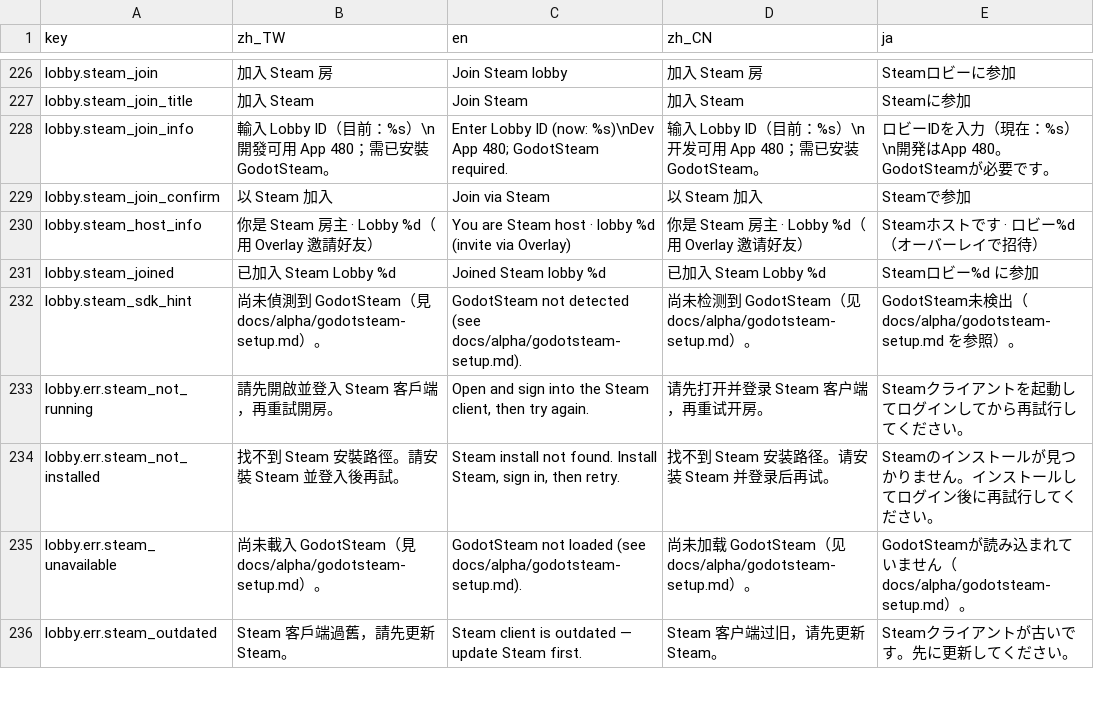
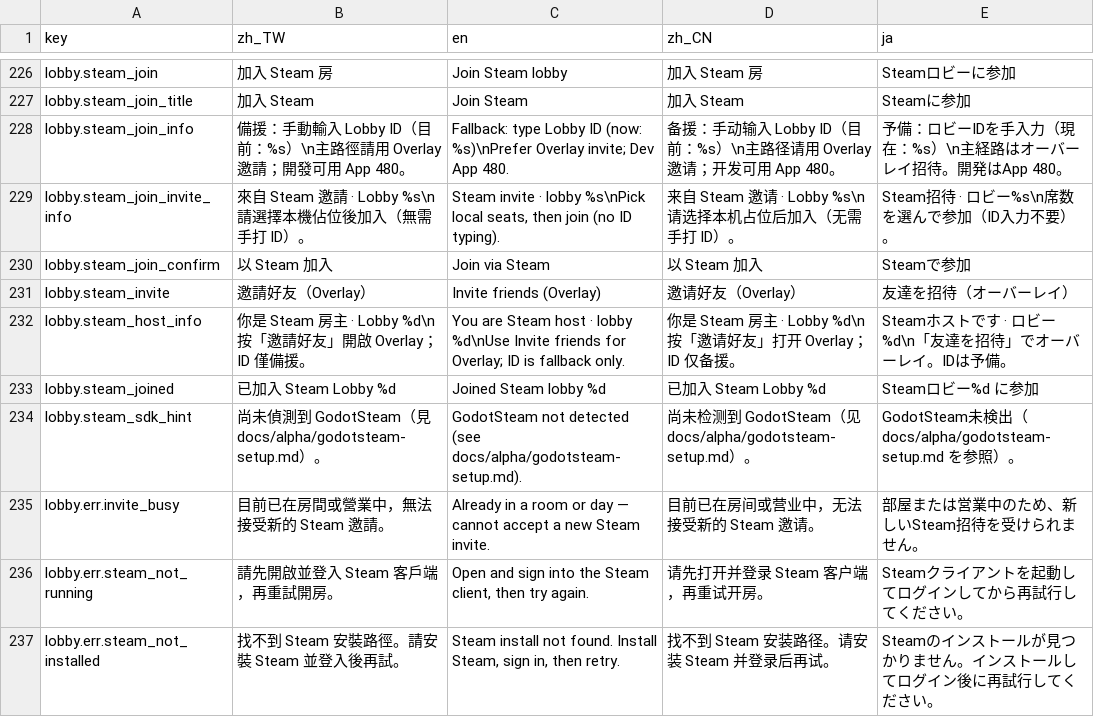
Before and after one commit to bzkit1983/imdoing, a CSV file: godot/game/locale/strings.csv, drawn as a sheet; only a part is shown, gaps mark what is left out; the shorter side is filled out with more unchanged rows.

```diff
--- a/godot/game/locale/strings.csv
+++ b/godot/game/locale/strings.csv
@@ -227,7 +227,10 @@ lobby.steam_join,加入 Steam 房,Join Steam lobby,加入 Steam 房,Steamロビ
 lobby.steam_join_title,加入 Steam,Join Steam,加入 Steam,Steamに参加
-lobby.steam_join_info,輸入 Lobby ID（目前：%s）\n開發可用 App 480；需已安裝 GodotSteam。,Enter Lobby ID (now: %s)\nDev App 480; GodotSteam required.,输入 Lobby ID（目前：%s）\n开发可用 App 480；需已安装 GodotSteam。,ロビーIDを入力（現在：%s）\n開発はApp 480。GodotSteamが必要です。
+lobby.steam_join_info,備援：手動輸入 Lobby ID（目前：%s）\n主路徑請用 Overlay 邀請；開發可用 App 480。,Fallback: type Lobby ID (now: %s)\nPrefer Overlay invite; Dev App 480.,备援：手动输入 Lobby ID（目前：%s）\n主路径请用 Overlay 邀请；开发可用 App 480。,予備：ロビーIDを手入力（現在：%s）\n主経路はオーバーレイ招待。開発はApp 480。
+lobby.steam_join_invite_info,來自 Steam 邀請 · Lobby %s\n請選擇本機佔位後加入（無需手打 ID）。,"Steam invite · lobby %s\nPick local seats, then join (no ID typing).",来自 Steam 邀请 · Lobby %s\n请选择本机占位后加入（无需手打 ID）。,Steam招待 · ロビー%s\n席数を選んで参加（ID入力不要）。
 lobby.steam_join_confirm,以 Steam 加入,Join via Steam,以 Steam 加入,Steamで参加
-lobby.steam_host_info,你是 Steam 房主 · Lobby %d（用 Overlay 邀請好友）,You are Steam host · lobby %d (invite via Overlay),你是 Steam 房主 · Lobby %d（用 Overlay 邀请好友）,Steamホストです · ロビー%d（オーバーレイで招待）
+lobby.steam_invite,邀請好友（Overlay）,Invite friends (Overlay),邀请好友（Overlay）,友達を招待（オーバーレイ）
+lobby.steam_host_info,你是 Steam 房主 · Lobby %d\n按「邀請好友」開啟 Overlay；ID 僅備援。,You are Steam host · lobby %d\nUse Invite friends for Overlay; ID is fallback only.,你是 Steam 房主 · Lobby %d\n按「邀请好友」打开 Overlay；ID 仅备援。,Steamホストです · ロビー%d\n「友達を招待」でオーバーレイ。IDは予備。
 lobby.steam_joined,已加入 Steam Lobby %d,Joined Steam lobby %d,已加入 Steam Lobby %d,Steamロビー%d に参加
 lobby.steam_sdk_hint,尚未偵測到 GodotSteam（見 docs/alpha/godotsteam-setup.md）。,GodotSteam not detected (see docs/alpha/godotsteam-setup.md).,尚未检测到 GodotSteam（见 docs/alpha/godotsteam-setup.md）。,GodotSteam未検出（docs/alpha/godotsteam-setup.md を参照）。
+lobby.err.invite_busy,目前已在房間或營業中，無法接受新的 Steam 邀請。,Already in a room or day — cannot accept a new Steam invite.,目前已在房间或营业中，无法接受新的 Steam 邀请。,部屋または営業中のため、新しいSteam招待を受けられません。
 lobby.err.steam_not_running,請先開啟並登入 Steam 客戶端，再重試開房。,"Open and sign into the Steam client, then try again.",请先打开并登录 Steam 客户端，再重试开房。,Steamクライアントを起動してログインしてから再試行してください。
```
Also changed, not shown: 7 other files.
